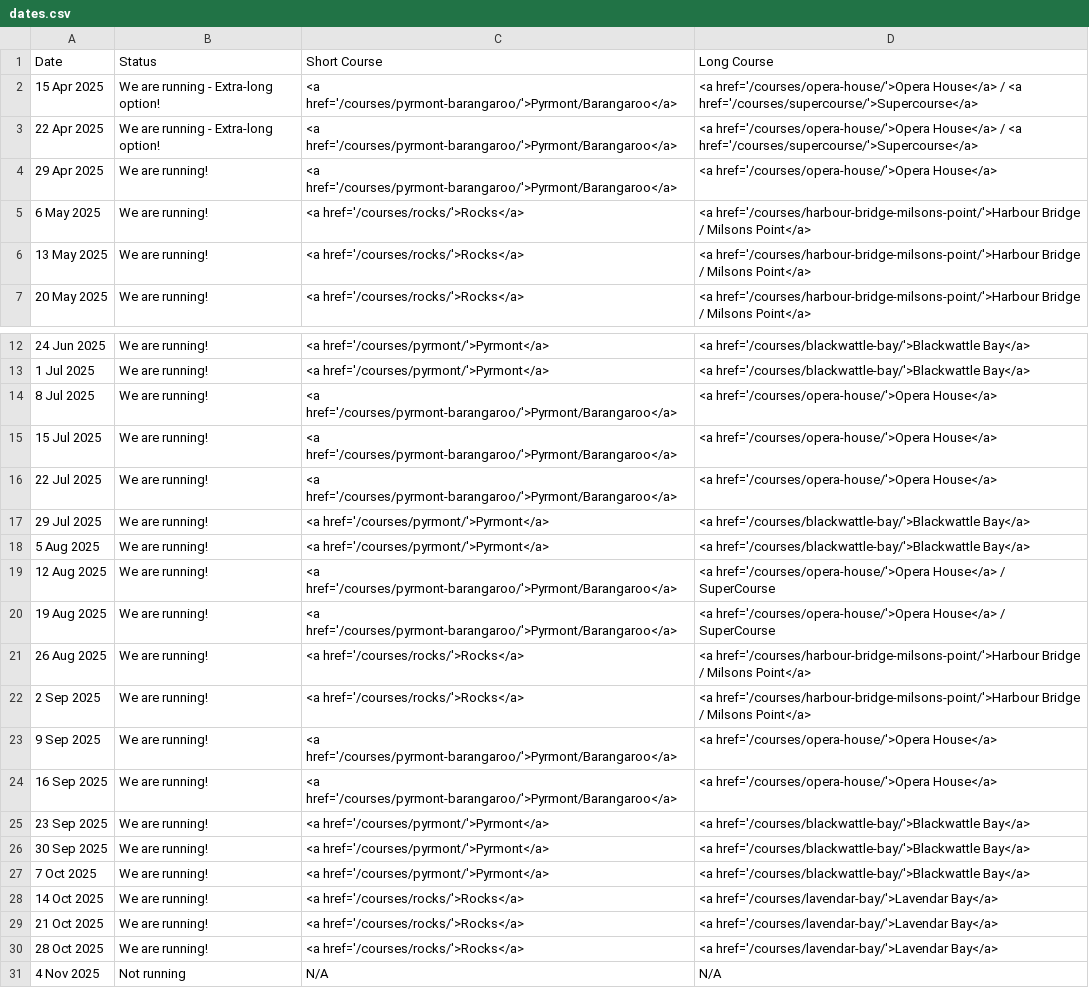
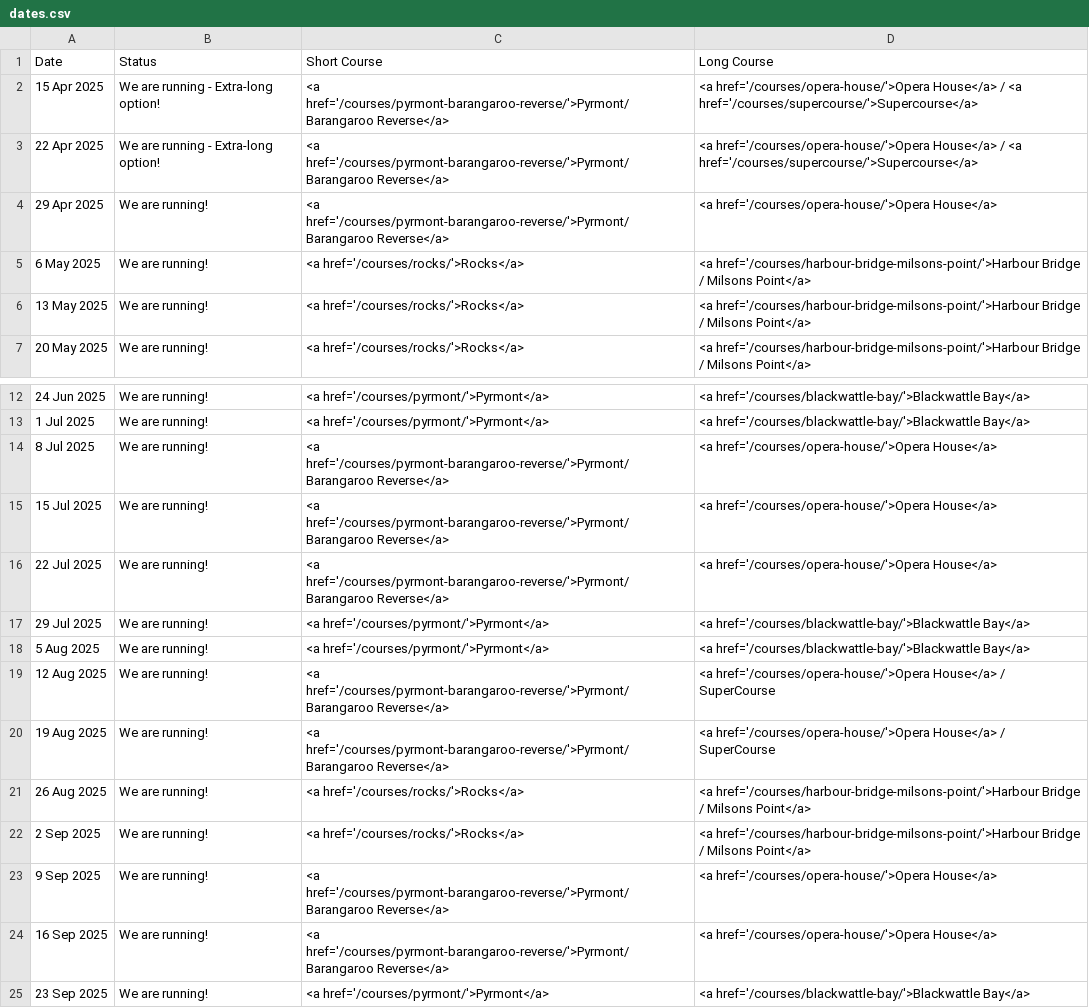
Before and after one commit to rwkura/rwkura.github.io, a CSV file: _data/dates.csv, drawn as a sheet; only a part is shown, gaps mark what is left out; the shorter side is filled out with more unchanged rows.

Commit message:
add reverse

```diff
--- a/_data/dates.csv
+++ b/_data/dates.csv
@@ -1,5 +1,5 @@
 Date,Status,Short Course,Long Course
-15 Apr 2025,We are running - Extra-long option!,<a href='/courses/pyrmont-barangaroo/'>Pyrmont/Barangaroo</a>,<a href='/courses/opera-house/'>Opera House</a> / <a href='/courses/supercourse/'>Supercourse</a>
-22 Apr 2025,We are running - Extra-long option!,<a href='/courses/pyrmont-barangaroo/'>Pyrmont/Barangaroo</a>,<a href='/courses/opera-house/'>Opera House</a> / <a href='/courses/supercourse/'>Supercourse</a>
-29 Apr 2025,We are running!,<a href='/courses/pyrmont-barangaroo/'>Pyrmont/Barangaroo</a>,<a href='/courses/opera-house/'>Opera House</a>
+15 Apr 2025,We are running - Extra-long option!,<a href='/courses/pyrmont-barangaroo-reverse/'>Pyrmont/Barangaroo Reverse</a>,<a href='/courses/opera-house/'>Opera House</a> / <a href='/courses/supercourse/'>Supercourse</a>
+22 Apr 2025,We are running - Extra-long option!,<a href='/courses/pyrmont-barangaroo-reverse/'>Pyrmont/Barangaroo Reverse</a>,<a href='/courses/opera-house/'>Opera House</a> / <a href='/courses/supercourse/'>Supercourse</a>
+29 Apr 2025,We are running!,<a href='/courses/pyrmont-barangaroo-reverse/'>Pyrmont/Barangaroo Reverse</a>,<a href='/courses/opera-house/'>Opera House</a>
 6 May 2025,We are running!,<a href='/courses/rocks/'>Rocks</a>,<a href='/courses/harbour-bridge-milsons-point/'>Harbour Bridge / Milsons Point</a>
@@ -13,13 +13,13 @@
 1 Jul 2025,We are running!,<a href='/courses/pyrmont/'>Pyrmont</a>,<a href='/courses/blackwattle-bay/'>Blackwattle Bay</a>
-8 Jul 2025,We are running!,<a href='/courses/pyrmont-barangaroo/'>Pyrmont/Barangaroo</a>,<a href='/courses/opera-house/'>Opera House</a>
-15 Jul 2025,We are running!,<a href='/courses/pyrmont-barangaroo/'>Pyrmont/Barangaroo</a>,<a href='/courses/opera-house/'>Opera House</a>
-22 Jul 2025,We are running!,<a href='/courses/pyrmont-barangaroo/'>Pyrmont/Barangaroo</a>,<a href='/courses/opera-house/'>Opera House</a>
+8 Jul 2025,We are running!,<a href='/courses/pyrmont-barangaroo-reverse/'>Pyrmont/Barangaroo Reverse</a>,<a href='/courses/opera-house/'>Opera House</a>
+15 Jul 2025,We are running!,<a href='/courses/pyrmont-barangaroo-reverse/'>Pyrmont/Barangaroo Reverse</a>,<a href='/courses/opera-house/'>Opera House</a>
+22 Jul 2025,We are running!,<a href='/courses/pyrmont-barangaroo-reverse/'>Pyrmont/Barangaroo Reverse</a>,<a href='/courses/opera-house/'>Opera House</a>
 29 Jul 2025,We are running!,<a href='/courses/pyrmont/'>Pyrmont</a>,<a href='/courses/blackwattle-bay/'>Blackwattle Bay</a>
 5 Aug 2025,We are running!,<a href='/courses/pyrmont/'>Pyrmont</a>,<a href='/courses/blackwattle-bay/'>Blackwattle Bay</a>
-12 Aug 2025,We are running!,<a href='/courses/pyrmont-barangaroo/'>Pyrmont/Barangaroo</a>,<a href='/courses/opera-house/'>Opera House</a> / SuperCourse
-19 Aug 2025,We are running!,<a href='/courses/pyrmont-barangaroo/'>Pyrmont/Barangaroo</a>,<a href='/courses/opera-house/'>Opera House</a> / SuperCourse
+12 Aug 2025,We are running!,<a href='/courses/pyrmont-barangaroo-reverse/'>Pyrmont/Barangaroo Reverse</a>,<a href='/courses/opera-house/'>Opera House</a> / SuperCourse
+19 Aug 2025,We are running!,<a href='/courses/pyrmont-barangaroo-reverse/'>Pyrmont/Barangaroo Reverse</a>,<a href='/courses/opera-house/'>Opera House</a> / SuperCourse
 26 Aug 2025,We are running!,<a href='/courses/rocks/'>Rocks</a>,<a href='/courses/harbour-bridge-milsons-point/'>Harbour Bridge / Milsons Point</a>
 2 Sep 2025,We are running!,<a href='/courses/rocks/'>Rocks</a>,<a href='/courses/harbour-bridge-milsons-point/'>Harbour Bridge / Milsons Point</a>
-9 Sep 2025,We are running!,<a href='/courses/pyrmont-barangaroo/'>Pyrmont/Barangaroo</a>,<a href='/courses/opera-house/'>Opera House</a>
-16 Sep 2025,We are running!,<a href='/courses/pyrmont-barangaroo/'>Pyrmont/Barangaroo</a>,<a href='/courses/opera-house/'>Opera House</a>
+9 Sep 2025,We are running!,<a href='/courses/pyrmont-barangaroo-reverse/'>Pyrmont/Barangaroo Reverse</a>,<a href='/courses/opera-house/'>Opera House</a>
+16 Sep 2025,We are running!,<a href='/courses/pyrmont-barangaroo-reverse/'>Pyrmont/Barangaroo Reverse</a>,<a href='/courses/opera-house/'>Opera House</a>
 23 Sep 2025,We are running!,<a href='/courses/pyrmont/'>Pyrmont</a>,<a href='/courses/blackwattle-bay/'>Blackwattle Bay</a>
```
Also changed, not shown: 2 other files.
